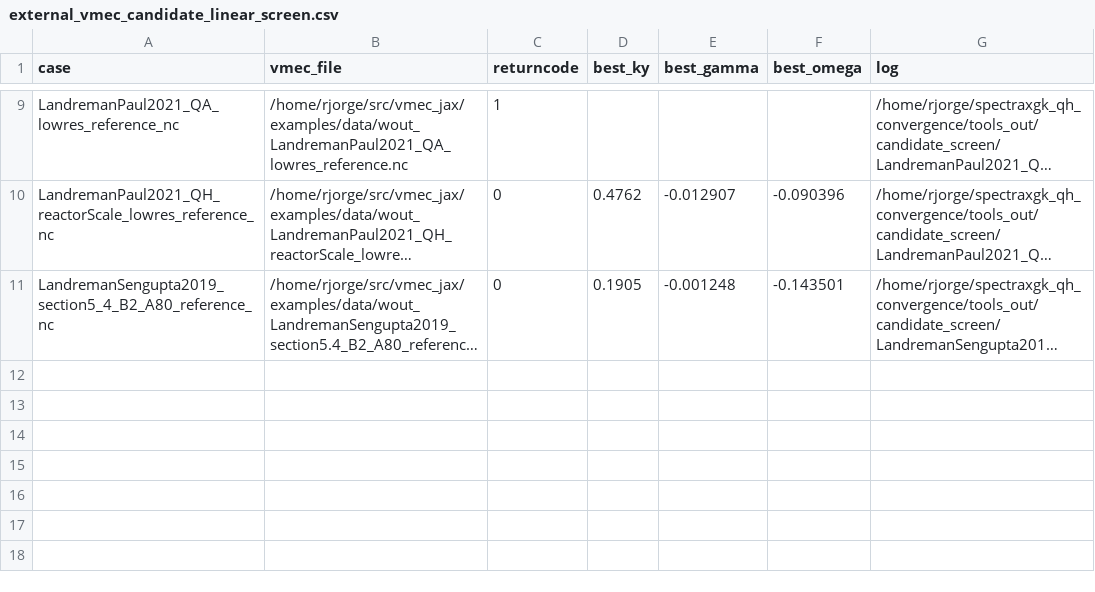
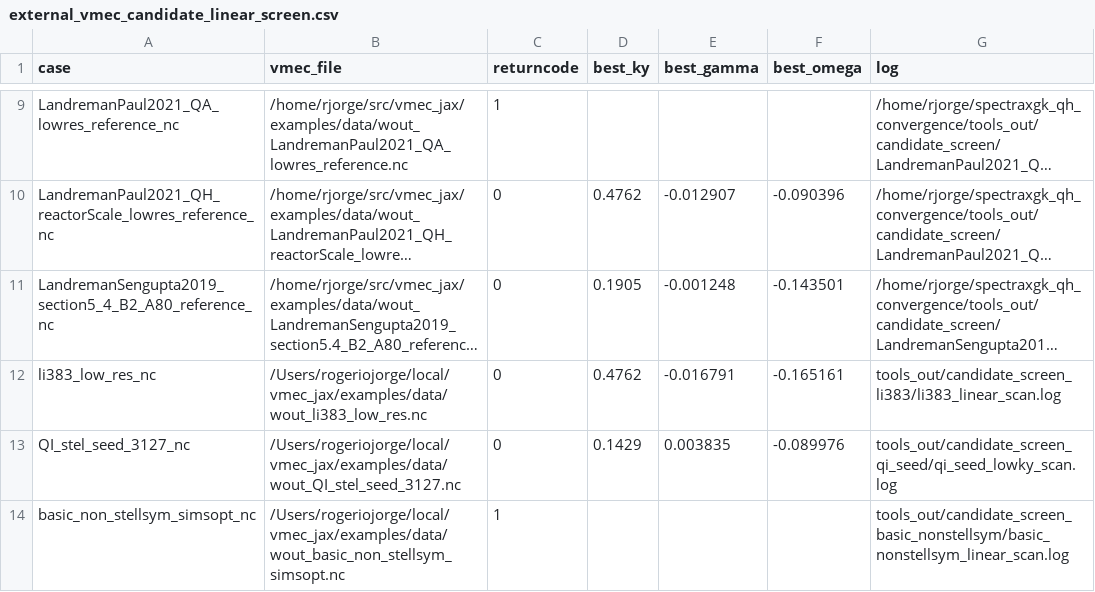
Before and after one commit to uwplasma/SPECTRAX-GK, a CSV file: docs/_static/external_vmec_candidate_linear_screen.csv, drawn as a sheet; only a part is shown, gaps mark what is left out; long unchanged cells end in …; the diff names each change by its address in the sheet, - before the commit and + after, or states it on an @@ line.

```diff
--- a/docs/_static/external_vmec_candidate_linear_screen.csv
+++ b/docs/_static/external_vmec_candidate_linear_screen.csv
+row 12: li383_low_res_nc | /Users/rogeriojorge/local/vmec_jax/examples/data/wout_li383_low_res.nc | 0 | 0.4762 | -0.016791 | -0.165161 | tools_out/candidate_screen_li383/li383_linear_scan.log
+row 13: QI_stel_seed_3127_nc | /Users/rogeriojorge/local/vmec_jax/examples/data/wout_QI_stel_seed_3127.nc | 0 | 0.1429 | 0.003835 | -0.089976 | tools_out/candidate_screen_qi_seed/qi_seed_lowky_scan.log
+row 14: basic_non_stellsym_simsopt_nc | /Users/rogeriojorge/local/vmec_jax/examples/data/wout_basic_non_stellsym_simsopt.nc | 1 |  |  |  | tools_out/candidate_screen_basic_nonstellsym/basic_nonstellsym_linear_scan.log
```
Also changed, not shown: docs/_static/external_vmec_next_holdout_runbook.csv, 17 other files.
